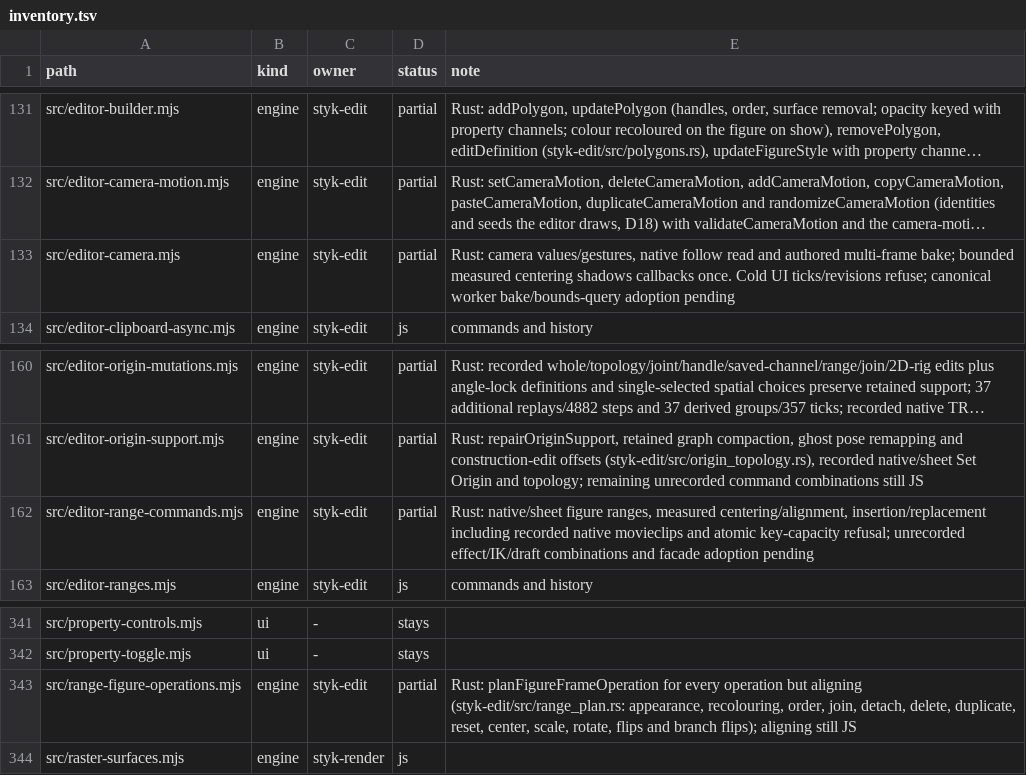
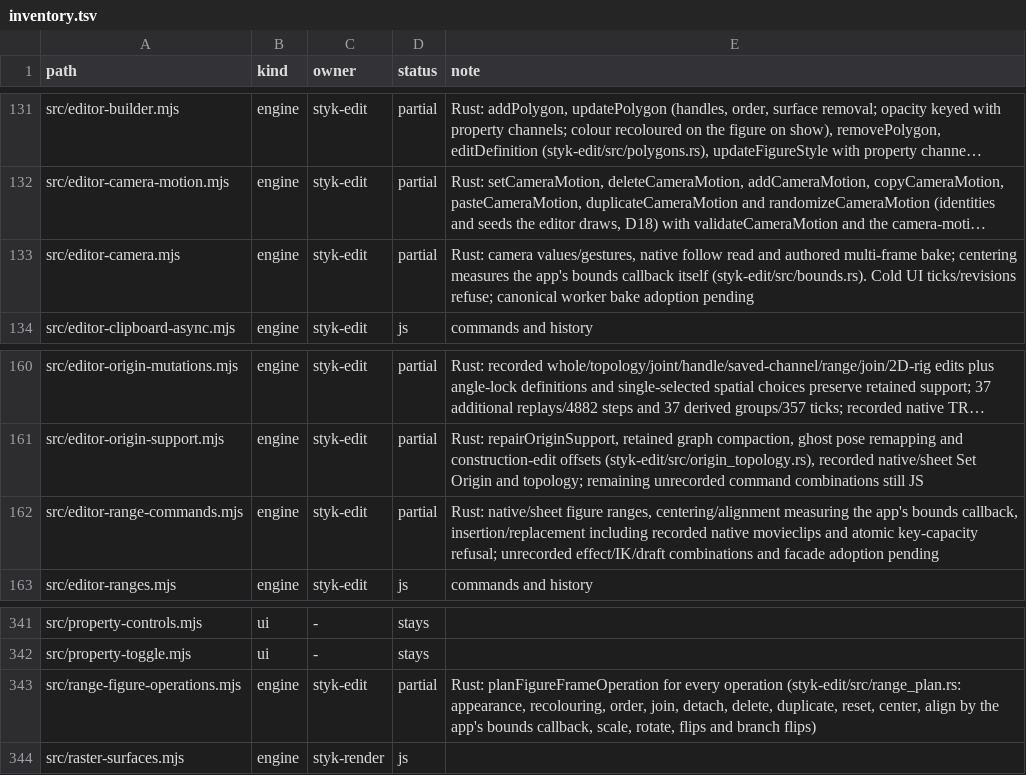
Before and after one commit to Belligerently/StykAnimate-App, a TSV file: engine/inventory.tsv, drawn as a sheet; only a part is shown, gaps mark what is left out; long unchanged cells end in …; the diff names each change by its address in the sheet, - before the commit and + after, or states it on an @@ line.

```diff
--- a/engine/inventory.tsv
+++ b/engine/inventory.tsv
-E133 (note): …multi-frame bake; bounded measured centering shadows callbacks once. Cold UI ticks/revisions refuse; canonical worker bake/bounds-query adoption pending
+E133 (note): …multi-frame bake; centering measures the app's bounds callback itself (styk-edit/src/bounds.rs). Cold UI ticks/revisions refuse; canonical worker bake adoption pending
-E162 (note): …figure ranges, measured centering/alignment, insertion/replacement including…
+E162 (note): …figure ranges, centering/alignment measuring the app's bounds callback, insertion/replacement including…
-E343 (note): …every operation but aligning (styk-edit/src/range_plan.rs: appearance, recolouring, order, join, detach, delete, duplicate, reset, center, scale, rotate, flips and branch flips); aligning still JS
+E343 (note): …every operation (styk-edit/src/range_plan.rs: appearance, recolouring, order, join, detach, delete, duplicate, reset, center, align by the app's bounds callback, scale, rotate, flips and branch flips)
```
Also changed, not shown: 47 other files.
